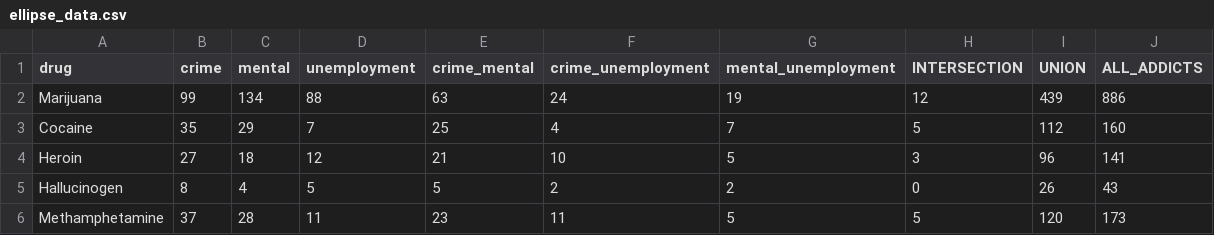
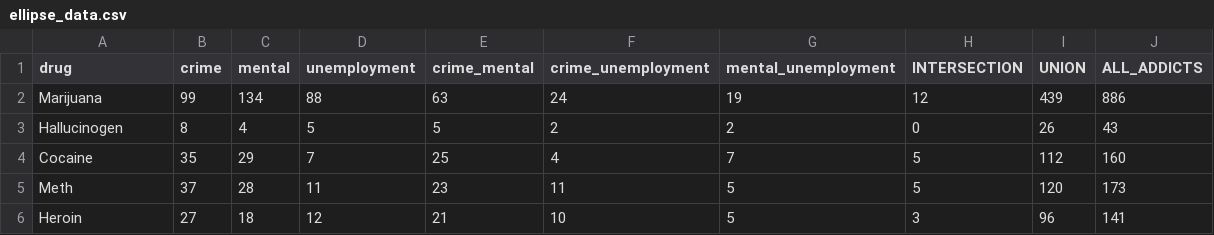
Before and after one commit to KunalArora/KunalArora.github.io, a CSV file: data/ellipse_data.csv, drawn as a sheet.

```diff
--- a/data/ellipse_data.csv
+++ b/data/ellipse_data.csv
@@ -2,5 +2,5 @@ drug,crime,mental,unemployment,crime_mental,crime_unemployment,mental_unemployme
 Marijuana,99,134,88,63,24,19,12,439,886
+Hallucinogen,8,4,5,5,2,2,0,26,43
 Cocaine,35,29,7,25,4,7,5,112,160
+Meth,37,28,11,23,11,5,5,120,173
 Heroin,27,18,12,21,10,5,3,96,141
-Hallucinogen,8,4,5,5,2,2,0,26,43
-Methamphetamine,37,28,11,23,11,5,5,120,173
```
Also changed, not shown: data/category_data.csv, 23 other files.
